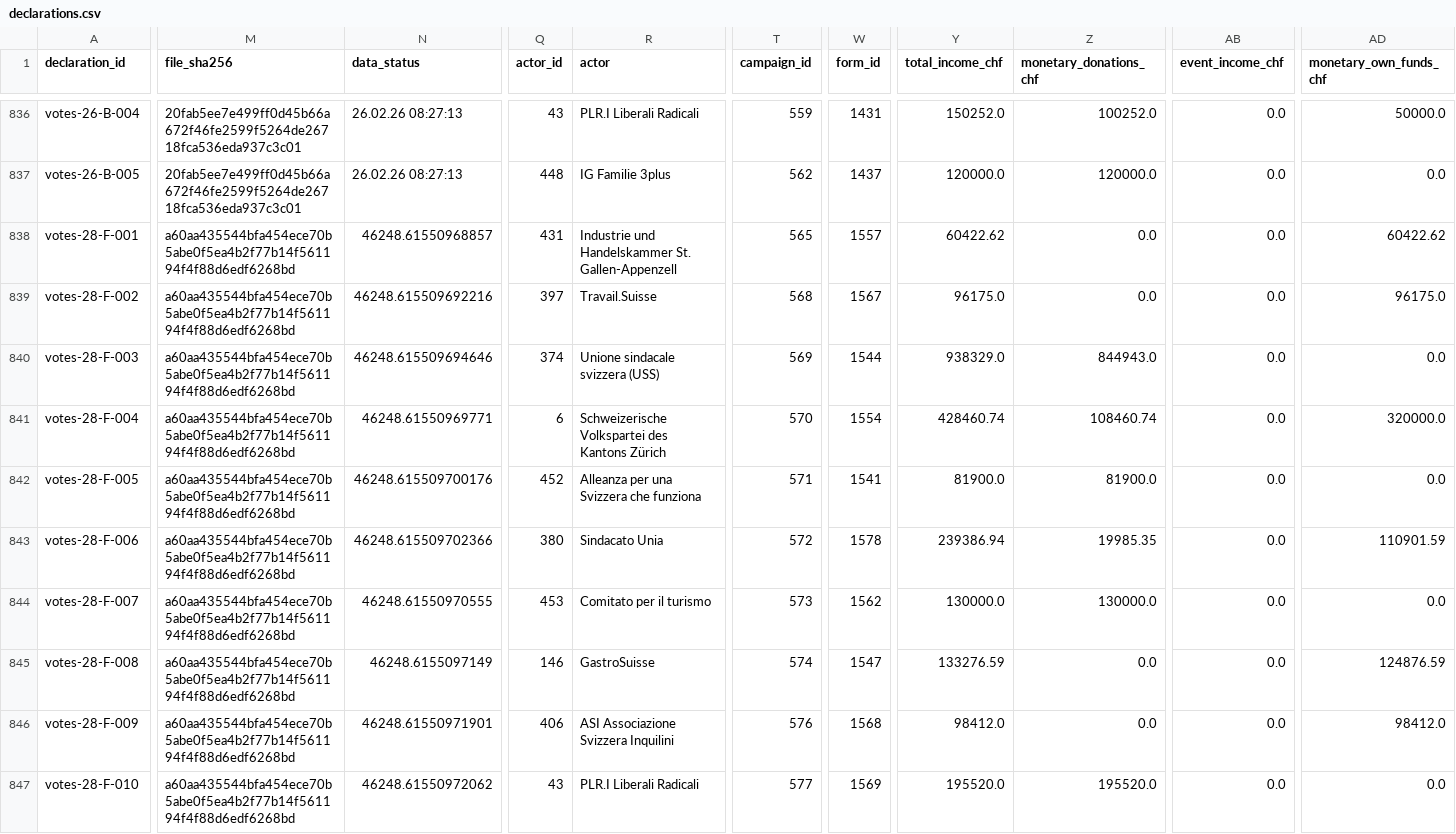
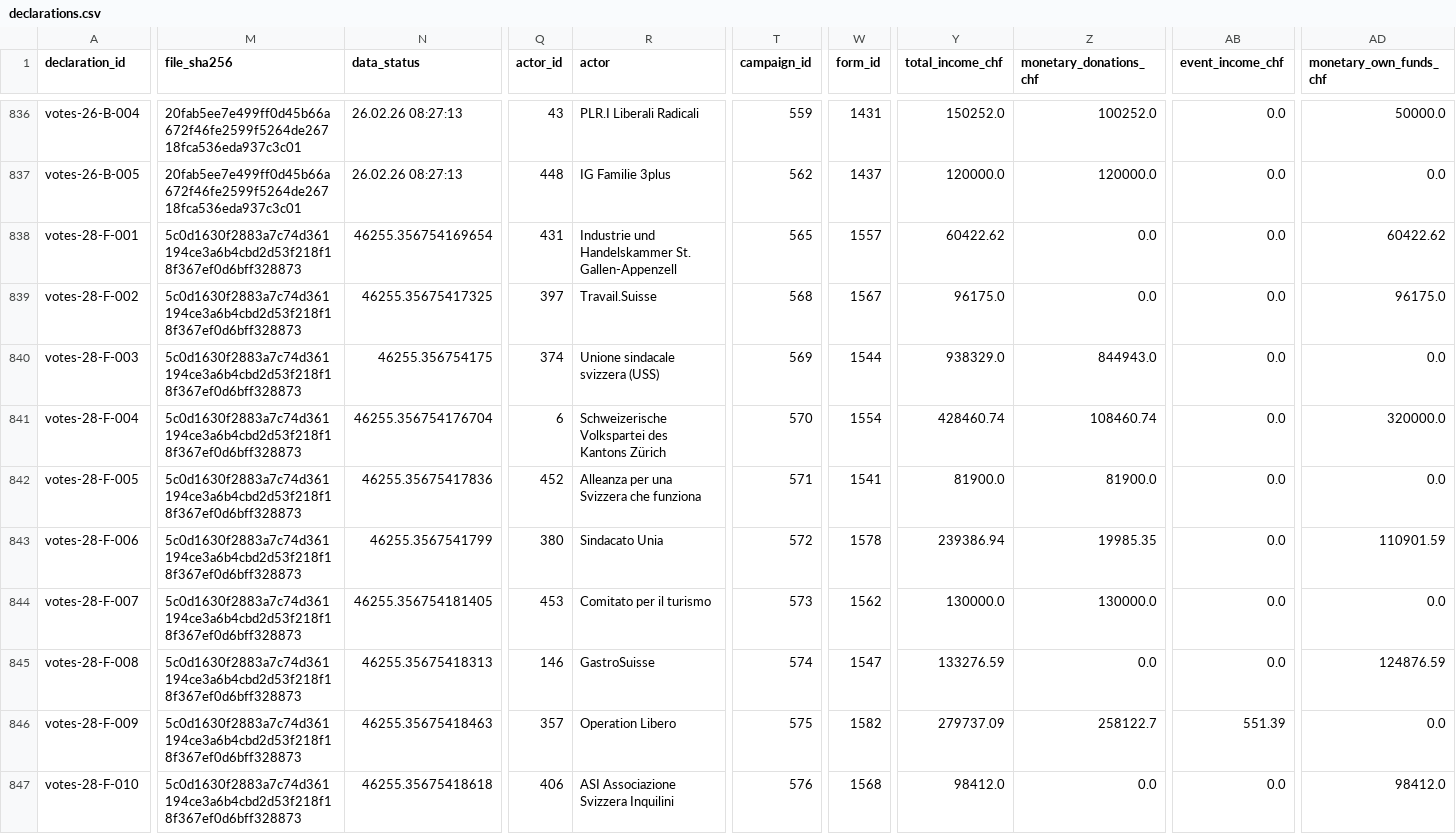
Before and after one commit to lgnbhl/swiss-political-financing, a CSV file: data/it/exports/declarations.csv, drawn as a sheet; only a part is shown, gaps mark what is left out; the diff covers the shown part only; the diff names each change by its address in the sheet, - before the commit and + after, or states it on an @@ line.

```diff
--- a/data/it/exports/declarations.csv
+++ b/data/it/exports/declarations.csv
-M838:M847 (file_sha256): a60aa435544bfa454ece70b5abe0f5ea4b2f77b14f561194f4f88d6edf6268bd
+M838:M847 (file_sha256): 5c0d1630f2883a7c74d361194ce3a6b4cbd2d53f218f18f367ef0d6bff328873
-N838 (data_status): 46248.61550968857
+N838 (data_status): 46255.356754169654
-N839 (data_status): 46248.615509692216
+N839 (data_status): 46255.35675417325
-N840 (data_status): 46248.615509694646
+N840 (data_status): 46255.356754175
-N841 (data_status): 46248.61550969771
+N841 (data_status): 46255.356754176704
-N842 (data_status): 46248.615509700176
+N842 (data_status): 46255.35675417836
-N843 (data_status): 46248.615509702366
+N843 (data_status): 46255.3567541799
-N844 (data_status): 46248.61550970555
+N844 (data_status): 46255.356754181405
-N845 (data_status): 46248.6155097149
+N845 (data_status): 46255.35675418313
-N846 (data_status): 46248.61550971901
+N846 (data_status): 46255.35675418463
-Q846 (actor_id): 406
+Q846 (actor_id): 357
-R846 (actor): ASI Associazione Svizzera Inquilini
+R846 (actor): Operation Libero
-T846 (campaign_id): 576
+T846 (campaign_id): 575
-W846 (form_id): 1568
+W846 (form_id): 1582
-Y846 (total_income_chf): 98412.0
+Y846 (total_income_chf): 279737.09
-Z846 (monetary_donations_chf): 0.0
+Z846 (monetary_donations_chf): 258122.7
-AB846 (event_income_chf): 0.0
+AB846 (event_income_chf): 551.39
-AD846 (monetary_own_funds_chf): 98412.0
+AD846 (monetary_own_funds_chf): 0.0
-N847 (data_status): 46248.61550972062
+N847 (data_status): 46255.35675418618
-Q847 (actor_id): 43
+Q847 (actor_id): 406
-R847 (actor): PLR.I Liberali Radicali
+R847 (actor): ASI Associazione Svizzera Inquilini
-T847 (campaign_id): 577
+T847 (campaign_id): 576
-W847 (form_id): 1569
+W847 (form_id): 1568
-Y847 (total_income_chf): 195520.0
+Y847 (total_income_chf): 98412.0
-Z847 (monetary_donations_chf): 195520.0
+Z847 (monetary_donations_chf): 0.0
-AD847 (monetary_own_funds_chf): 0.0
+AD847 (monetary_own_funds_chf): 98412.0
```
Also changed, not shown: 3 added rows and 70 edited cells elsewhere in this file, data/de/exports/declarations.csv, data/de/forms/forms.csv, 39 other files.
